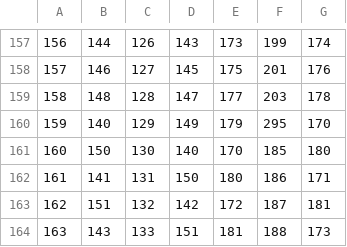
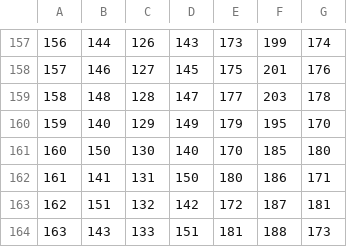
Before and after one commit to bfmat/dark-matter, a CSV file: data_processing/deap_connections.csv, drawn as a sheet; only a part is shown, gaps mark what is left out.

Commit message:
Fixed typing error

```diff
--- a/data_processing/deap_connections.csv
+++ b/data_processing/deap_connections.csv
@@ -159,3 +159,3 @@
 158,148,128,147,177,203,178
-159,140,129,149,179,295,170
+159,140,129,149,179,195,170
 160,150,130,140,170,185,180
```
